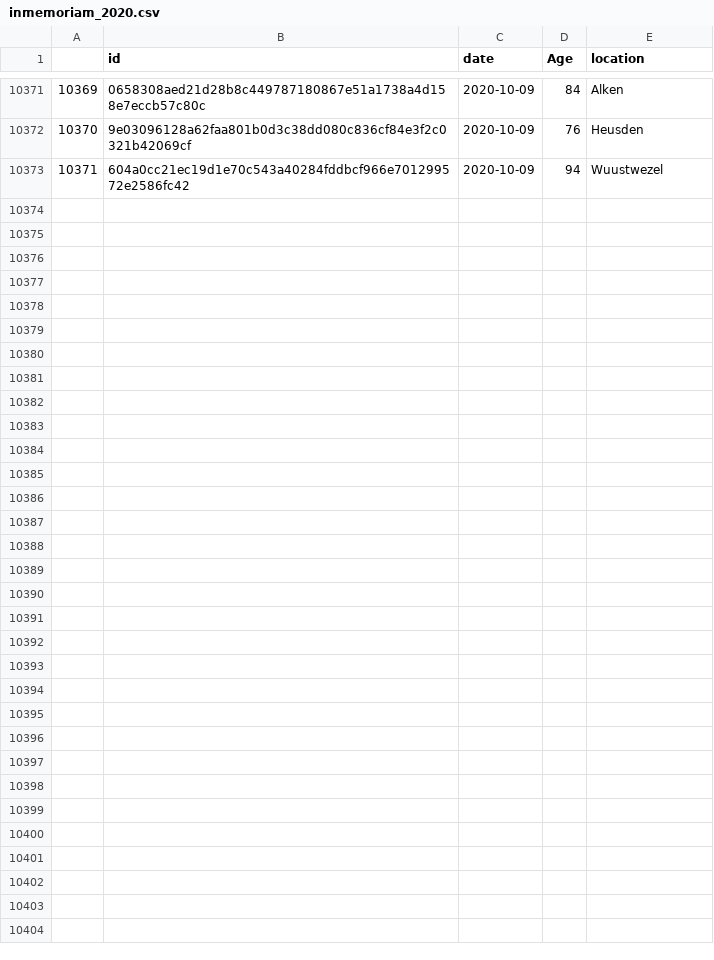
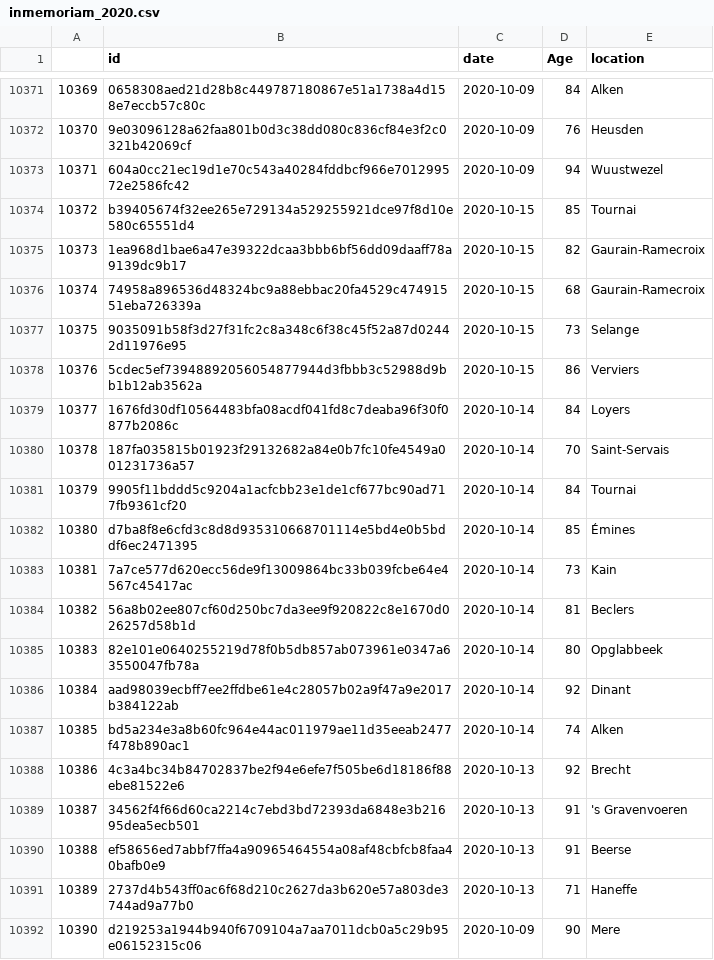
Before and after one commit to pschaus/covidbe-opendata, a CSV file: static/csv/inmemoriam_2020.csv, drawn as a sheet; only a part is shown, gaps mark what is left out; the diff names each change by its address in the sheet, - before the commit and + after, or states it on an @@ line.

```diff
--- a/static/csv/inmemoriam_2020.csv
+++ b/static/csv/inmemoriam_2020.csv
+row 10374: 10372 | b39405674f32ee265e729134a529255921dce97f8d10e580c65551d4 | 2020-10-15 | 85 | Tournai
+row 10375: 10373 | 1ea968d1bae6a47e39322dcaa3bbb6bf56dd09daaff78a9139dc9b17 | 2020-10-15 | 82 | Gaurain-Ramecroix
+row 10376: 10374 | 74958a896536d48324bc9a88ebbac20fa4529c47491551eba726339a | 2020-10-15 | 68 | Gaurain-Ramecroix
+row 10377: 10375 | 9035091b58f3d27f31fc2c8a348c6f38c45f52a87d02442d11976e95 | 2020-10-15 | 73 | Selange
+row 10378: 10376 | 5cdec5ef73948892056054877944d3fbbb3c52988d9bb1b12ab3562a | 2020-10-15 | 86 | Verviers
+row 10379: 10377 | 1676fd30df10564483bfa08acdf041fd8c7deaba96f30f0877b2086c | 2020-10-14 | 84 | Loyers
+row 10380: 10378 | 187fa035815b01923f29132682a84e0b7fc10fe4549a001231736a57 | 2020-10-14 | 70 | Saint-Servais
+row 10381: 10379 | 9905f11bddd5c9204a1acfcbb23e1de1cf677bc90ad717fb9361cf20 | 2020-10-14 | 84 | Tournai
+row 10382: 10380 | d7ba8f8e6cfd3c8d8d935310668701114e5bd4e0b5bddf6ec2471395 | 2020-10-14 | 85 | Émines
+row 10383: 10381 | 7a7ce577d620ecc56de9f13009864bc33b039fcbe64e4567c45417ac | 2020-10-14 | 73 | Kain
+row 10384: 10382 | 56a8b02ee807cf60d250bc7da3ee9f920822c8e1670d026257d58b1d | 2020-10-14 | 81 | Beclers
+row 10385: 10383 | 82e101e0640255219d78f0b5db857ab073961e0347a63550047fb78a | 2020-10-14 | 80 | Opglabbeek
+row 10386: 10384 | aad98039ecbff7ee2ffdbe61e4c28057b02a9f47a9e2017b384122ab | 2020-10-14 | 92 | Dinant
+row 10387: 10385 | bd5a234e3a8b60fc964e44ac011979ae11d35eeab2477f478b890ac1 | 2020-10-14 | 74 | Alken
+row 10388: 10386 | 4c3a4bc34b84702837be2f94e6efe7f505be6d18186f88ebe81522e6 | 2020-10-13 | 92 | Brecht
+row 10389: 10387 | 34562f4f66d60ca2214c7ebd3bd72393da6848e3b21695dea5ecb501 | 2020-10-13 | 91 | 's Gravenvoeren
+row 10390: 10388 | ef58656ed7abbf7ffa4a90965464554a08af48cbfcb8faa40bafb0e9 | 2020-10-13 | 91 | Beerse
+row 10391: 10389 | 2737d4b543ff0ac6f68d210c2627da3b620e57a803de3744ad9a77b0 | 2020-10-13 | 71 | Haneffe
+row 10392: 10390 | d219253a1944b940f6709104a7aa7011dcb0a5c29b95e06152315c06 | 2020-10-09 | 90 | Mere
```
Also changed, not shown: static/csv/be-covid-timeseries.csv, static/csv/bike_mobility/history_data_startDate=20200201-CEK049.csv, 54 other files.
